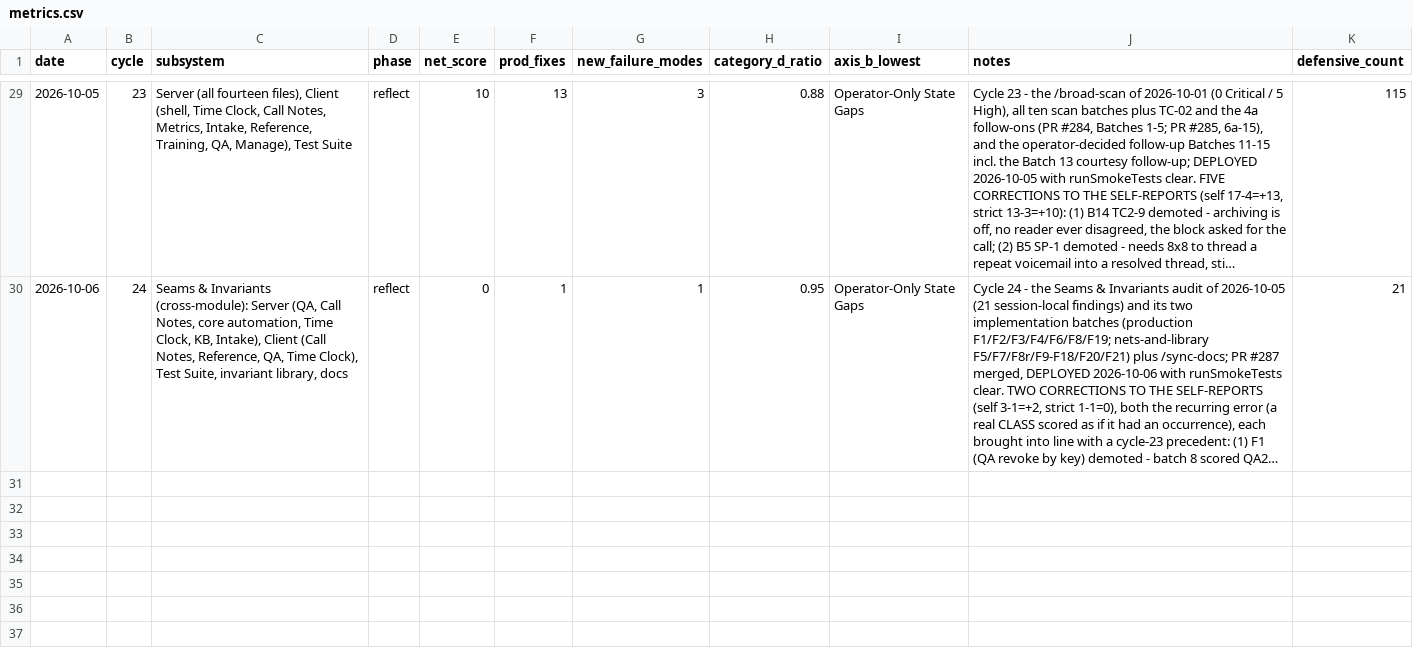
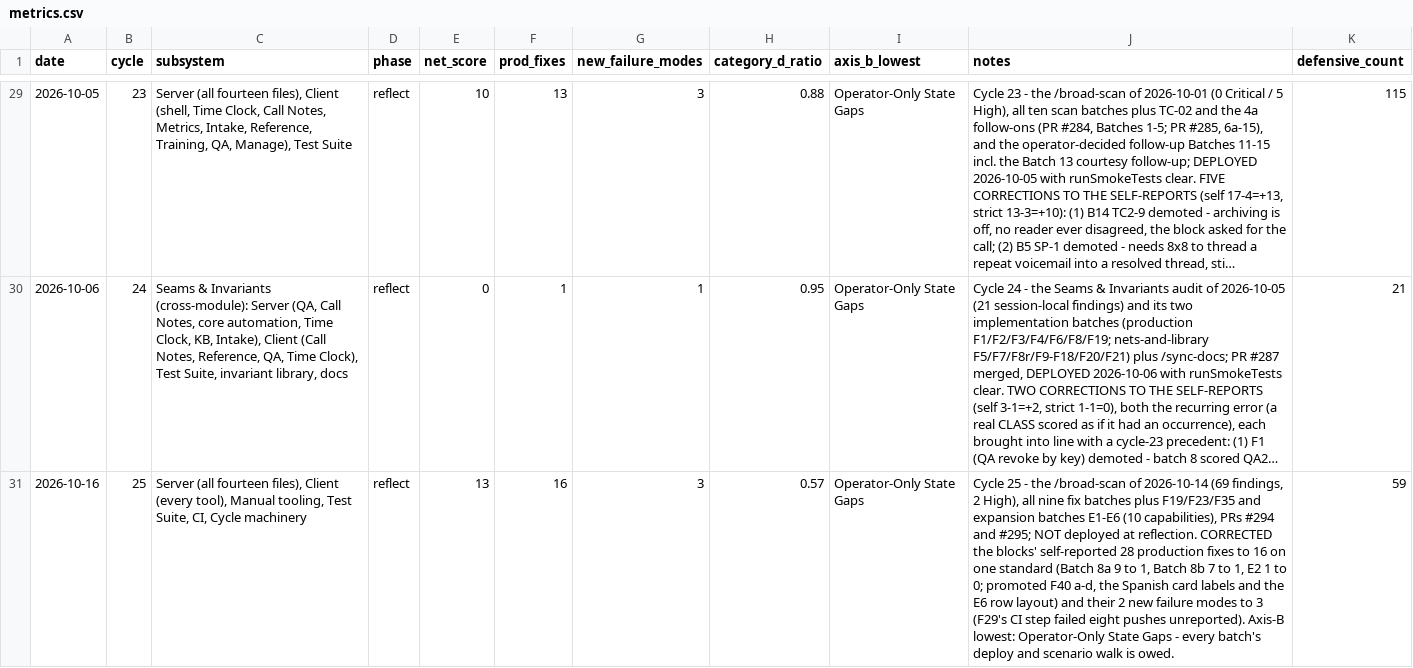
Before and after one commit to robinchoudhuryums/team-tools, a CSV file: .cycle/metrics.csv, drawn as a sheet; only a part is shown, gaps mark what is left out; long unchanged cells end in …; the diff names each change by its address in the sheet, - before the commit and + after, or states it on an @@ line.

```diff
--- a/.cycle/metrics.csv
+++ b/.cycle/metrics.csv
+row 31: 2026-10-16 | 25 | Server (all fourteen files), Client (every tool), Manual tooling, Test Suite, CI, Cycle machinery | reflect | 13 | 16 | 3 | 0.57 | Operator-Only State Gaps | Cycle 25 - the /broad-scan of 2026-10-14 (69 findings, 2 High), all nine fix batches plus F19/F23/F35 and expansion batches E1-E6 (10 capabilities), PRs #294 and #295; NOT deployed at reflection. CORRECTED the blocks' self-reported 28 production fixes to 16 on one standard (Batch 8a 9 to 1, Batch 8b 7 to 1, E2 1 to 0; promoted F40 a-d, the Spanish card labels and the E6 row layout) and their 2 new failure modes to 3 (F29's CI step failed eight pushes unreported). Axis-B lowest: Operator-Only State Gaps - every batch's deploy and scenario walk is owed. | 59
```
Also changed, not shown: .cycle/estimates.csv, 4 other files.
